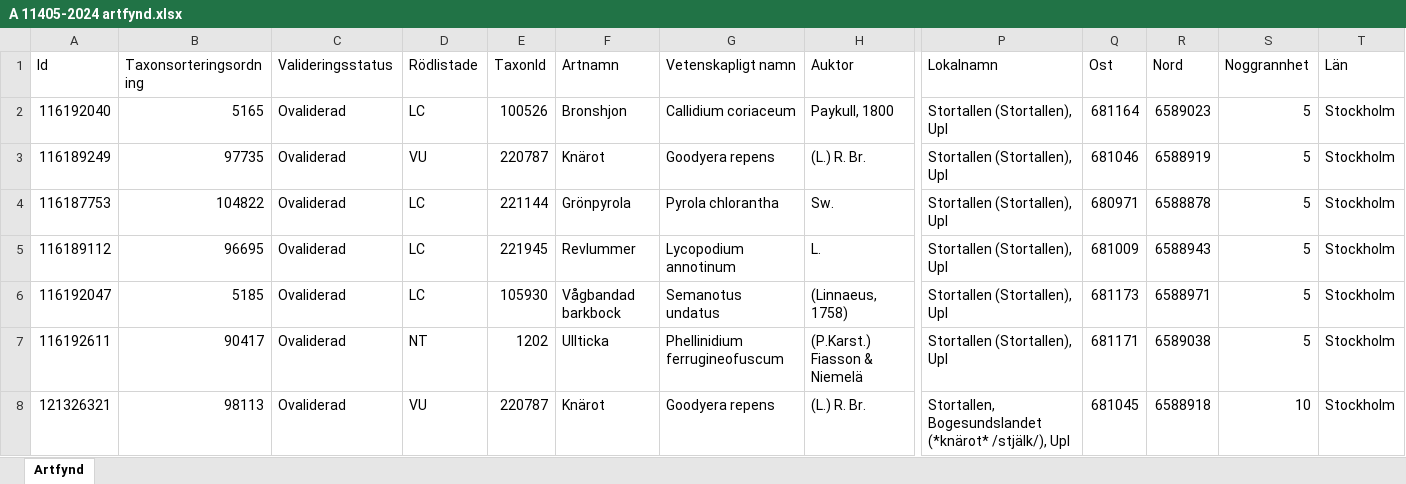
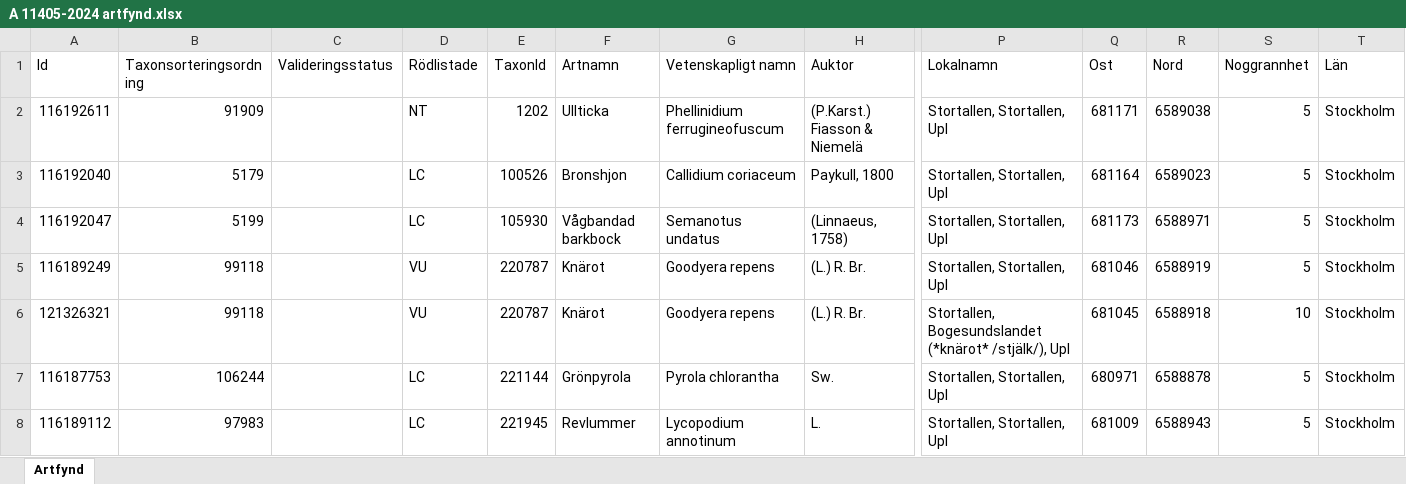
Before and after one commit to klasma/Logging_0187, an Excel workbook: artfynd/A 11405-2024 artfynd.xlsx, sheet Artfynd, drawn as a sheet; only a part is shown, gaps mark what is left out; values as stored, in another font and other column widths than the file's, no borders; removed rows and columns are numbered as before the commit, all else as after; rows hold the shown columns only; the diff names each change by its address in the sheet, - before the commit and + after, or states it on an @@ line.

```diff
--- a/artfynd/A 11405-2024 artfynd.xlsx (sheet Artfynd)
+++ b/artfynd/A 11405-2024 artfynd.xlsx (sheet Artfynd)
+row 2: 116192611 | 91909 |  | NT | 1202 | Ullticka | Phellinidium ferrugineofuscum | (P.Karst.) Fiasson & Niemelä | Stortallen, Stortallen, Upl | 681171 | 6589038 | 5 | Stockholm
-B3 (Taxonsorteringsordning): 5165
+B3 (Taxonsorteringsordning): 5179
-C3 (Valideringsstatus): Ovaliderad
+C3 (Valideringsstatus): (empty)
-P3 (Lokalnamn): Stortallen (Stortallen), Upl
+P3 (Lokalnamn): Stortallen, Stortallen, Upl
+row 4: 116192047 | 5199 |  | LC | 105930 | Vågbandad barkbock | Semanotus undatus | (Linnaeus, 1758) | Stortallen, Stortallen, Upl | 681173 | 6588971 | 5 | Stockholm
-B5 (Taxonsorteringsordning): 97735
+B5 (Taxonsorteringsordning): 99118
-C5 (Valideringsstatus): Ovaliderad
+C5 (Valideringsstatus): (empty)
-P5 (Lokalnamn): Stortallen (Stortallen), Upl
+P5 (Lokalnamn): Stortallen, Stortallen, Upl
+row 6: 121326321 | 99118 |  | VU | 220787 | Knärot | Goodyera repens | (L.) R. Br. | Stortallen, Bogesundslandet (*knärot* /stjälk/), Upl | 681045 | 6588918 | 10 | Stockholm
-B7 (Taxonsorteringsordning): 104822
+B7 (Taxonsorteringsordning): 106244
-C7:C8 (Valideringsstatus): Ovaliderad
+C7:C8 (Valideringsstatus): (empty)
-P7:P8 (Lokalnamn): Stortallen (Stortallen), Upl
+P7:P8 (Lokalnamn): Stortallen, Stortallen, Upl
-B8 (Taxonsorteringsordning): 96695
+B8 (Taxonsorteringsordning): 97983
-row 6: 116192047 | 5185 | Ovaliderad | LC | 105930 | Vågbandad barkbock | Semanotus undatus | (Linnaeus, 1758) | Stortallen (Stortallen), Upl | 681173 | 6588971 | 5 | Stockholm
-row 7: 116192611 | 90417 | Ovaliderad | NT | 1202 | Ullticka | Phellinidium ferrugineofuscum | (P.Karst.) Fiasson & Niemelä | Stortallen (Stortallen), Upl | 681171 | 6589038 | 5 | Stockholm
-row 8: 121326321 | 98113 | Ovaliderad | VU | 220787 | Knärot | Goodyera repens | (L.) R. Br. | Stortallen, Bogesundslandet (*knärot* /stjälk/), Upl | 681045 | 6588918 | 10 | Stockholm
```
Also changed, not shown: Översikt VAXHOLM.xlsx, 7 other files.
